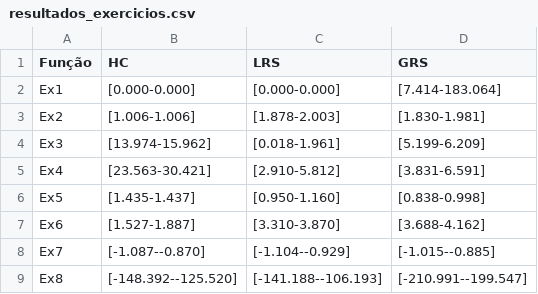
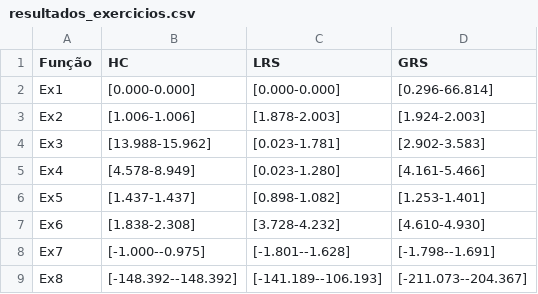
Before and after one commit to henriquefac/trabalho_IA, a CSV file: algoritmo/parte1/resultados_exercicios.csv, drawn as a sheet.

Commit message:
Tabela da arte 1 feita. Parte 1 e 2 finalizadas.

```diff
--- a/algoritmo/parte1/resultados_exercicios.csv
+++ b/algoritmo/parte1/resultados_exercicios.csv
@@ -1,9 +1,9 @@
 Função,HC,LRS,GRS
-Ex1,[0.000-0.000],[0.000-0.000],[7.414-183.064]
-Ex2,[1.006-1.006],[1.878-2.003],[1.830-1.981]
-Ex3,[13.974-15.962],[0.018-1.961],[5.199-6.209]
-Ex4,[23.563-30.421],[2.910-5.812],[3.831-6.591]
-Ex5,[1.435-1.437],[0.950-1.160],[0.838-0.998]
-Ex6,[1.527-1.887],[3.310-3.870],[3.688-4.162]
-Ex7,[-1.087--0.870],[-1.104--0.929],[-1.015--0.885]
-Ex8,[-148.392--125.520],[-141.188--106.193],[-210.991--199.547]
+Ex1,[0.000-0.000],[0.000-0.000],[0.296-66.814]
+Ex2,[1.006-1.006],[1.878-2.003],[1.924-2.003]
+Ex3,[13.988-15.962],[0.023-1.781],[2.902-3.583]
+Ex4,[4.578-8.949],[0.023-1.280],[4.161-5.466]
+Ex5,[1.437-1.437],[0.898-1.082],[1.253-1.401]
+Ex6,[1.838-2.308],[3.728-4.232],[4.610-4.930]
+Ex7,[-1.000--0.975],[-1.801--1.628],[-1.798--1.691]
+Ex8,[-148.392--148.392],[-141.189--106.193],[-211.073--204.367]
```
Also changed, not shown: 5 other files.
